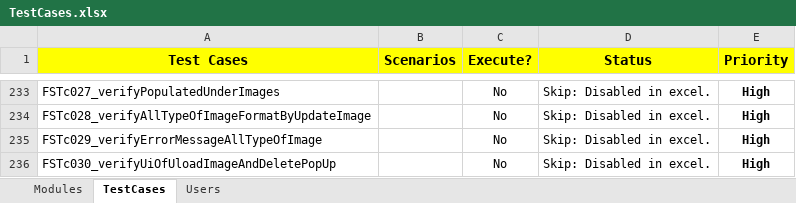
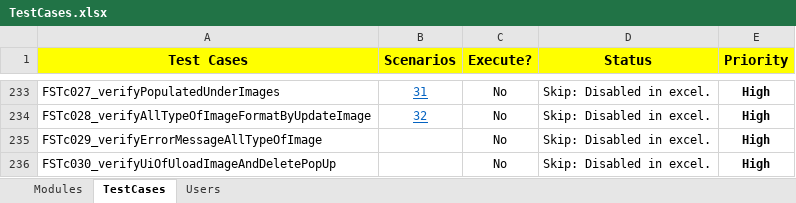
Before and after one commit to NitinNavatar/PE4.7, an Excel workbook: TestCases.xlsx, sheet TestCases, drawn as a sheet; only a part is shown, gaps mark what is left out; values as stored, in another font and other column widths than the file's, no borders; conditional formats not drawn; the diff covers the shown part only; the diff names each change by its address in the sheet, - before the commit and + after, or states it on an @@ line.

```diff
--- a/TestCases.xlsx (sheet TestCases)
+++ b/TestCases.xlsx (sheet TestCases)
-B233 (Scenarios): (empty)
+B233 (Scenarios): 31
-B234 (Scenarios): (empty)
+B234 (Scenarios): 32
```
Also changed, not shown: 27 edited cells elsewhere in this sheet.
